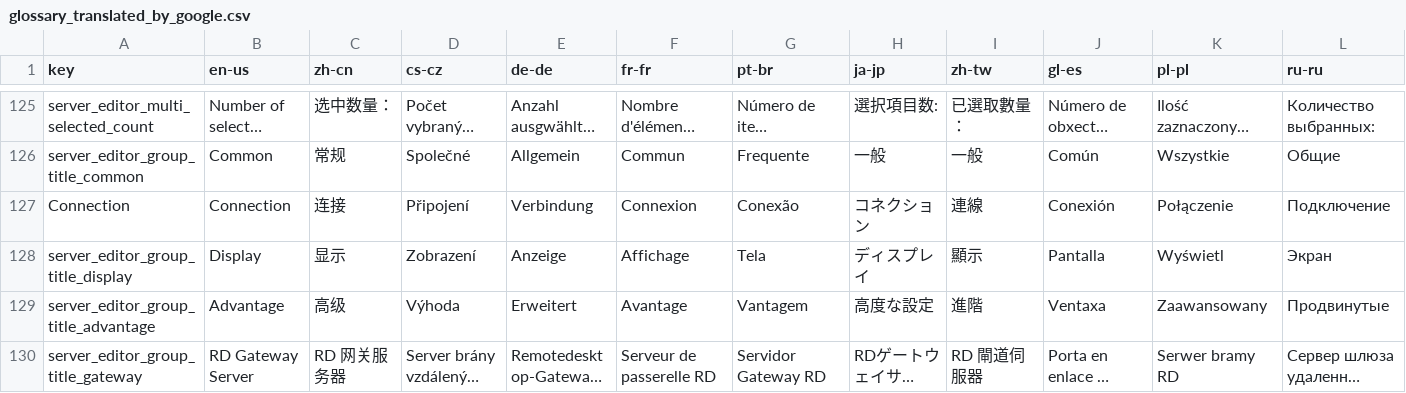
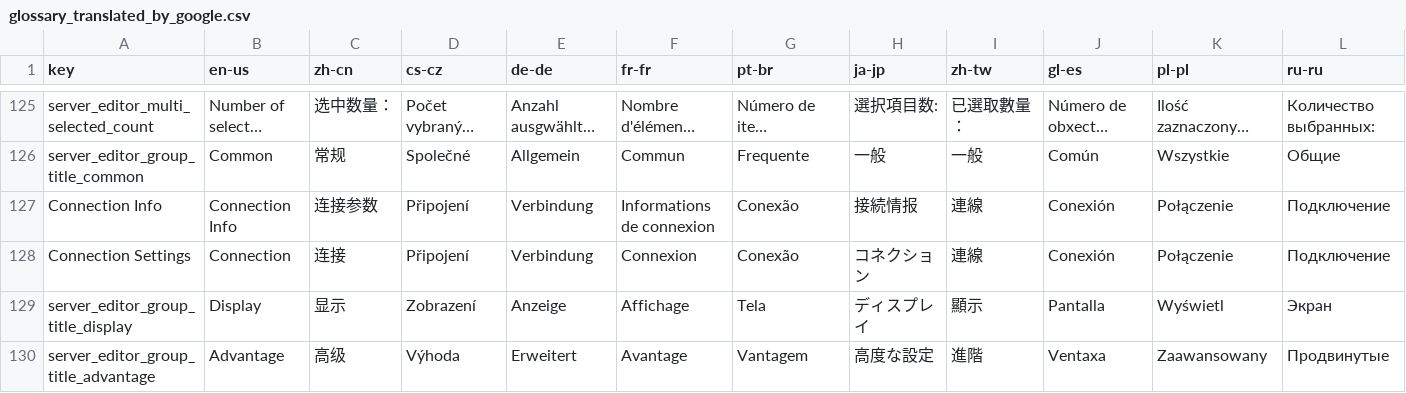
Before and after one commit to 1Remote/1Remote, a CSV file: Ui/Resources/Languages/glossary_translated_by_google.csv, drawn as a sheet; only a part is shown, gaps mark what is left out; the shorter side is filled out with more unchanged rows; long unchanged cells end in …; addresses are those after the commit; the diff names each change by its address in the sheet, - before the commit and + after, or states it on an @@ line.

Commit message:
chore: enhancement jp translation by Rephrase the term 'Connection', close #768

```diff
--- a/Ui/Resources/Languages/glossary_translated_by_google.csv
+++ b/Ui/Resources/Languages/glossary_translated_by_google.csv
+row 127: Connection Info | Connection Info | 连接参数 | Připojení | Verbindung | Informations de connexion | Conexão | 接続情报 | 連線 | Conexión | Połączenie | Подключение
-A128 (key): Connection
+A128 (key): Connection Settings
```
Also changed, not shown: Ui/Resources/Languages/glossary.csv, 25 other files.
